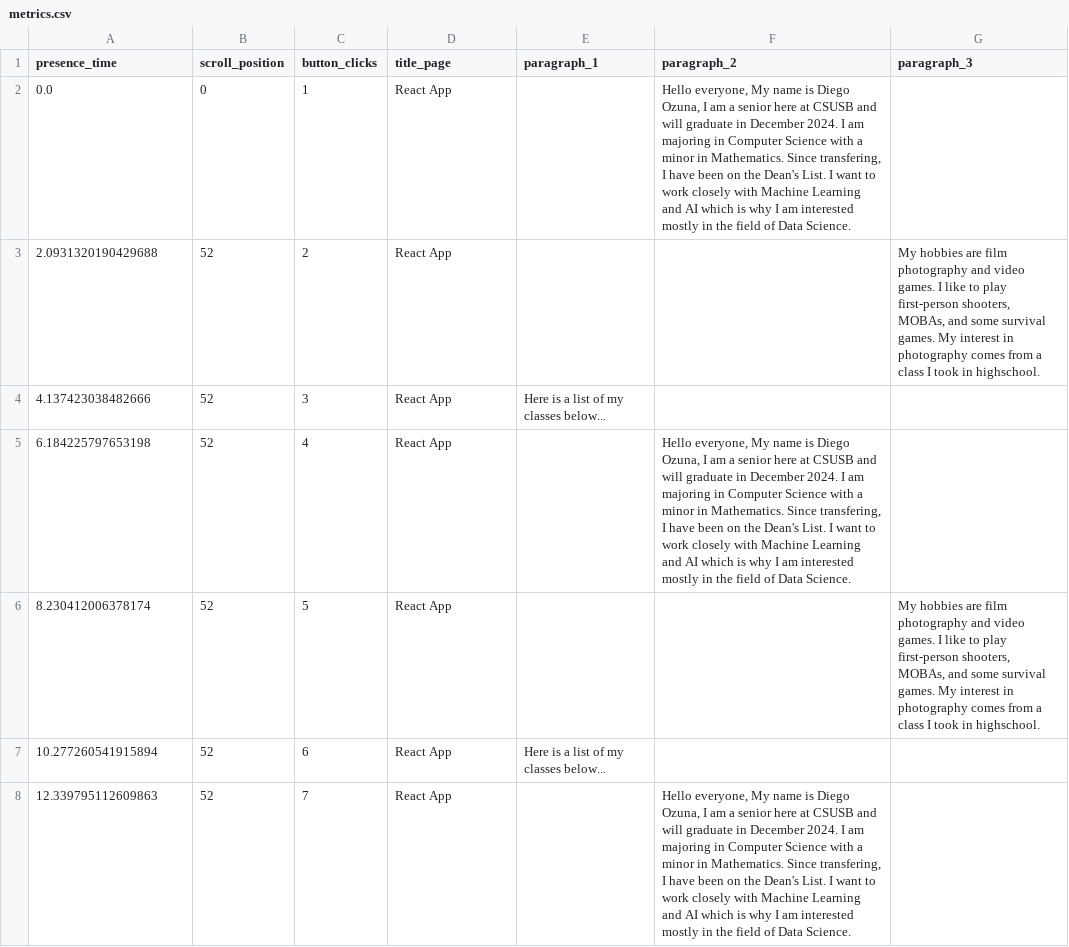
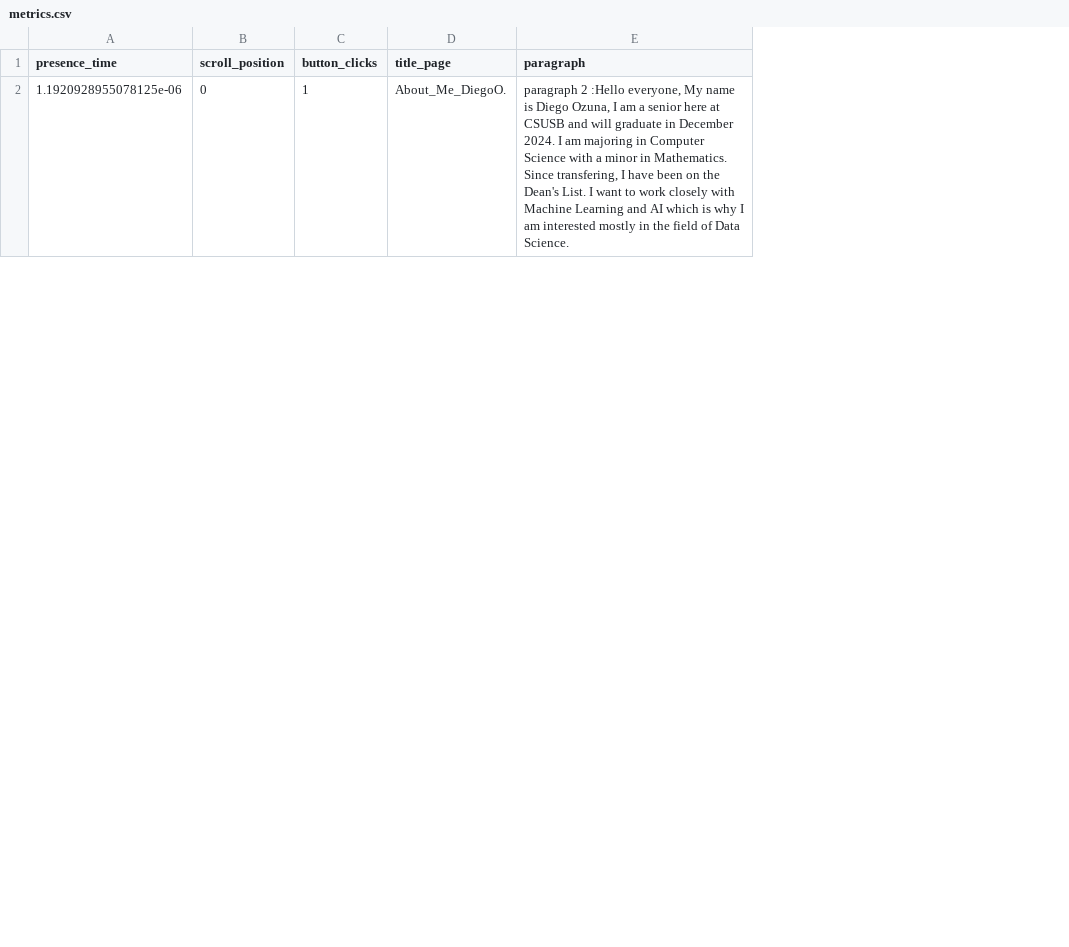
Before and after one commit to DiegoOzuna/Platform-Computing, a CSV file: Assignment_2_User_Interactions/Metric_Tracker/metrics.csv, drawn as a sheet; only a part is shown; removed rows and columns are numbered as before the commit, all else as after; the diff covers the shown part only; the diff names each change by its address in the sheet, - before the commit and + after, or states it on an @@ line.

Commit message:
small update on how metric tracker stores info.

```diff
--- a/Assignment_2_User_Interactions/Metric_Tracker/metrics.csv
+++ b/Assignment_2_User_Interactions/Metric_Tracker/metrics.csv
-column E (paragraph_1), empty
-column F (paragraph_2), row 2: Hello everyone, My name is Diego Ozuna, I am a senior here at CSUSB and will graduate in December 2024. I am majoring in Computer Science with a minor in Mathematics. Since transfering, I have been on the Dean's List. I want to work closely with Machine Learning and AI which is why I am interested mostly in the field of Data Science.
-column G (paragraph_3), empty
+column E (paragraph), row 2: paragraph 2 :Hello everyone, My name is Diego Ozuna, I am a senior here at CSUSB and will graduate in December 2024. I am majoring in Computer Science with a minor in Mathematics. Since transfering, I have been on the Dean's List. I want to work closely with Machine Learning and AI which is why I am interested mostly in the field of Data Science.
-A2 (presence_time): 0.0
+A2 (presence_time): 1.1920928955078125e-06
-D2 (title_page): React App
+D2 (title_page): About_Me_DiegoO.
-row 3: 2.0931320190429688 | 52 | 2 | React App |  |  | My hobbies are film photography and video games. I like to play first-person shooters, MOBAs, and some survival games. My interest in photography comes from a class I took in highschool.
-row 4: 4.137423038482666 | 52 | 3 | React App | Here is a list of my classes below...
-row 5: 6.184225797653198 | 52 | 4 | React App |  | Hello everyone, My name is Diego Ozuna, I am a senior here at CSUSB and will graduate in December 2024. I am majoring in Computer Science with a minor in Mathematics. Since transfering, I have been on the Dean's List. I want to work closely with Machine Learning and AI which is why I am interested mostly in the field of Data Science.
-row 6: 8.230412006378174 | 52 | 5 | React App |  |  | My hobbies are film photography and video games. I like to play first-person shooters, MOBAs, and some survival games. My interest in photography comes from a class I took in highschool.
-row 7: 10.277260541915894 | 52 | 6 | React App | Here is a list of my classes below...
-row 8: 12.339795112609863 | 52 | 7 | React App |  | Hello everyone, My name is Diego Ozuna, I am a senior here at CSUSB and will graduate in December 2024. I am majoring in Computer Science with a minor in Mathematics. Since transfering, I have been on the Dean's List. I want to work closely with Machine Learning and AI which is why I am interested mostly in the field of Data Science.
```
Also changed, not shown: 14 added rows and 8 removed rows elsewhere in this file, 1 other file.
